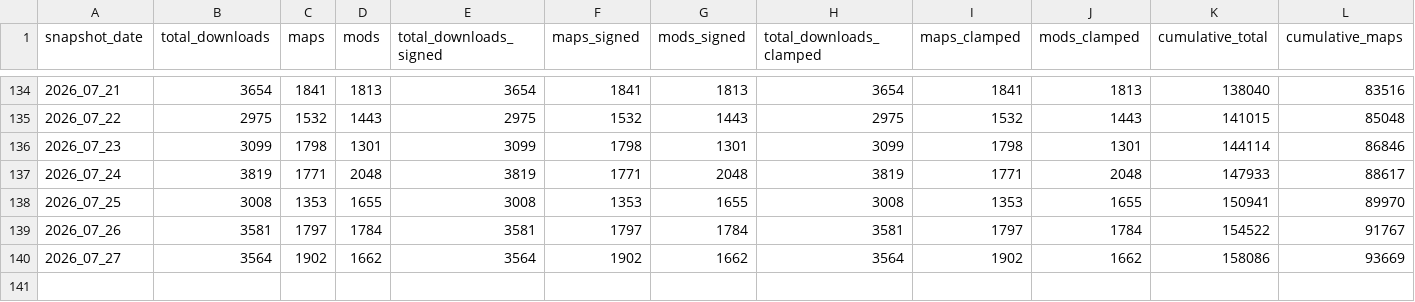
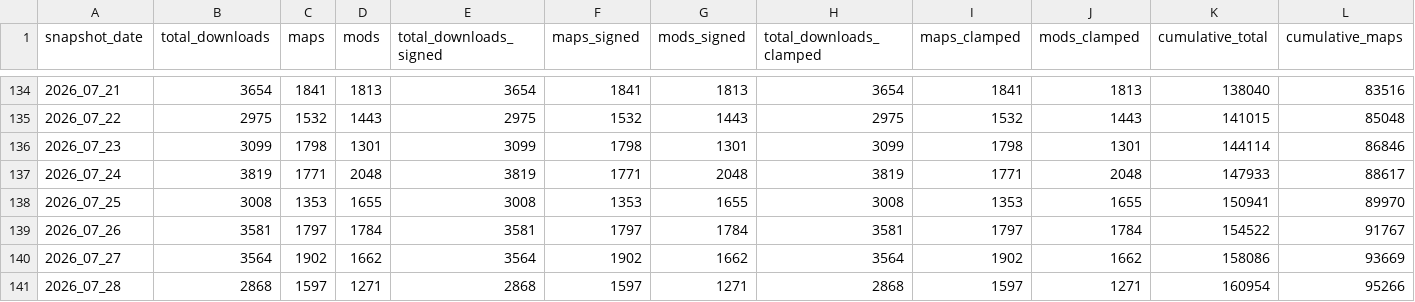
Before and after one commit to j4lambert/The-Railyard, a CSV file: analytics/assets_by_day.csv, drawn as a sheet; only a part is shown, gaps mark what is left out; rows hold the shown columns only; the diff names each change by its address in the sheet, - before the commit and + after, or states it on an @@ line.

```diff
--- a/analytics/assets_by_day.csv
+++ b/analytics/assets_by_day.csv
+row 141: 2026_07_28 | 2868 | 1597 | 1271 | 2868 | 1597 | 1271 | 2868 | 1597 | 1271 | 160954 | 95266
```
Also changed, not shown: analytics/authors_by_day.csv, analytics/most_popular_by_day.csv, 22 other files.
